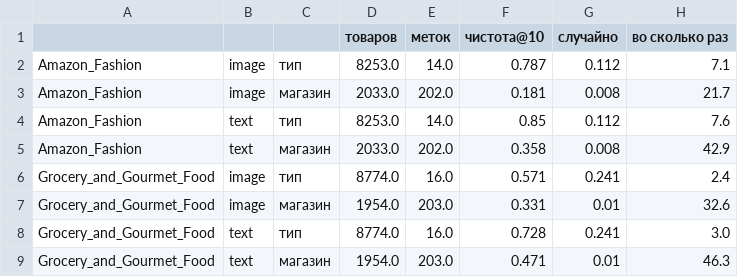
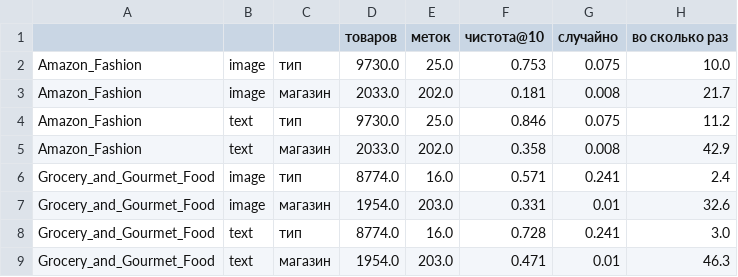
Before and after one commit to LevKhoriak/hse-ai-26-recsys-team-120, a CSV file: reports/eda_images_purity.csv, drawn as a sheet.

```diff
--- a/reports/eda_images_purity.csv
+++ b/reports/eda_images_purity.csv
@@ -1,5 +1,5 @@
 ,,,товаров,меток,чистота@10,случайно,во сколько раз
-Amazon_Fashion,image,тип,8253.0,14.0,0.787,0.112,7.1
+Amazon_Fashion,image,тип,9730.0,25.0,0.753,0.075,10.0
 Amazon_Fashion,image,магазин,2033.0,202.0,0.181,0.008,21.7
-Amazon_Fashion,text,тип,8253.0,14.0,0.85,0.112,7.6
+Amazon_Fashion,text,тип,9730.0,25.0,0.846,0.075,11.2
 Amazon_Fashion,text,магазин,2033.0,202.0,0.358,0.008,42.9
```
Also changed, not shown: reports/eda_images_buckets.csv, 3 other files.
